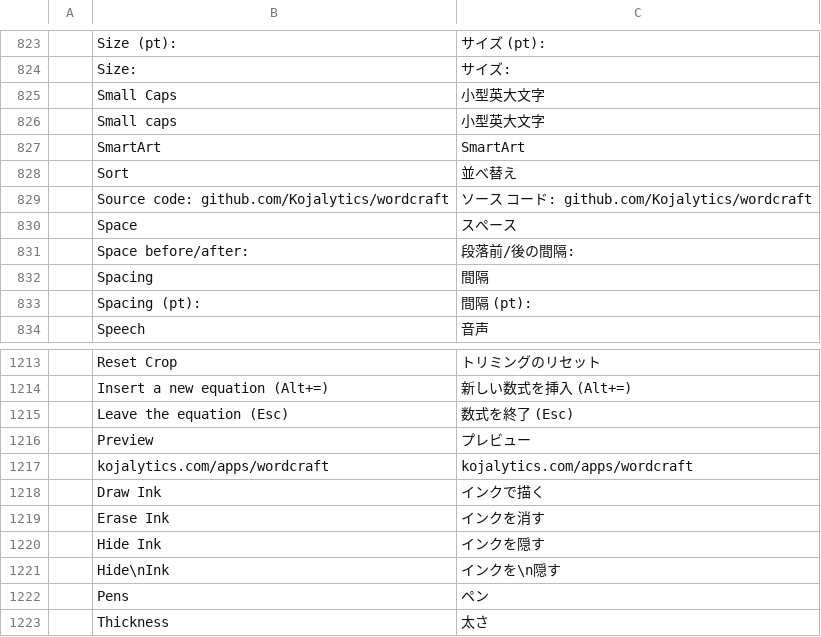
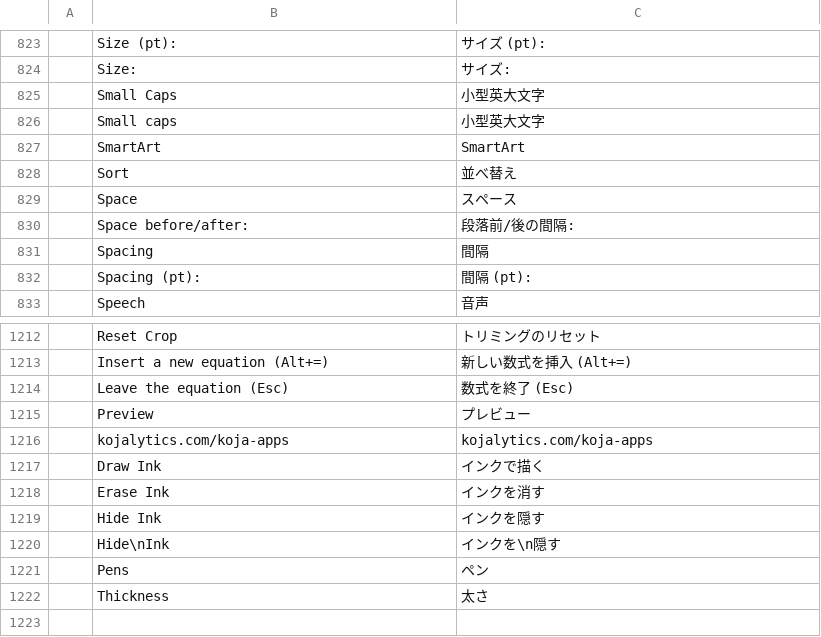
Before and after one commit to Kojalytics/wordcraft, a TSV file: crates/ui-egui/src/i18n/ja.tsv, drawn as a sheet; only a part is shown, gaps mark what is left out; the shorter side is filled out with more unchanged rows.

```diff
--- a/crates/ui-egui/src/i18n/ja.tsv
+++ b/crates/ui-egui/src/i18n/ja.tsv
@@ -828,3 +828,2 @@
 	Sort	並べ替え
-	Source code: github.com/Kojalytics/wordcraft	ソース コード: github.com/Kojalytics/wordcraft
 	Space	スペース
@@ -1216,3 +1215,3 @@
 	Preview	プレビュー
-	kojalytics.com/apps/wordcraft	kojalytics.com/apps/wordcraft
+	kojalytics.com/koja-apps	kojalytics.com/koja-apps
 	Draw Ink	インクで描く
```
Also changed, not shown: crates/ui-egui/src/i18n/bg.tsv, crates/ui-egui/src/i18n/it.tsv, 28 other files.
